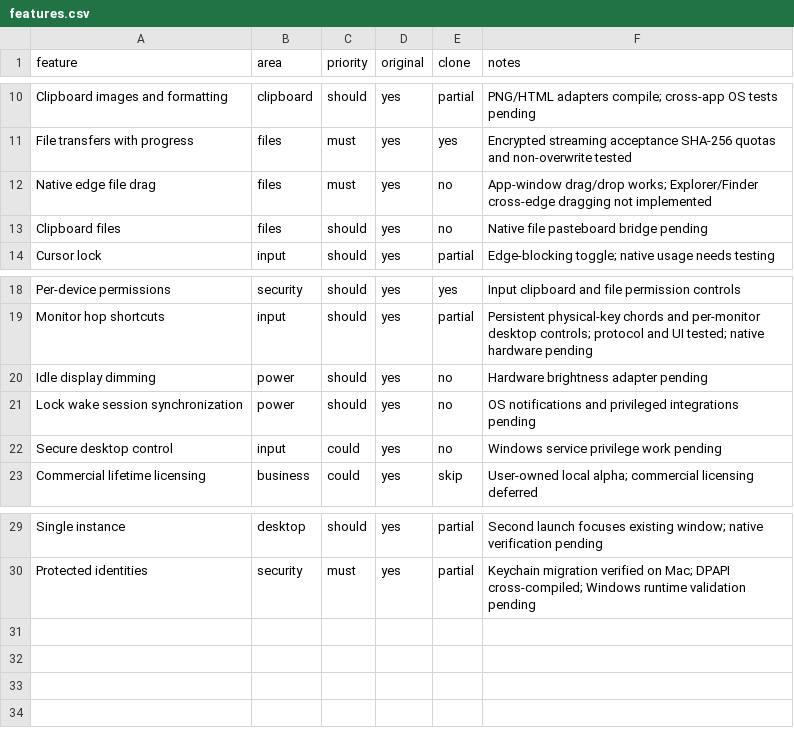
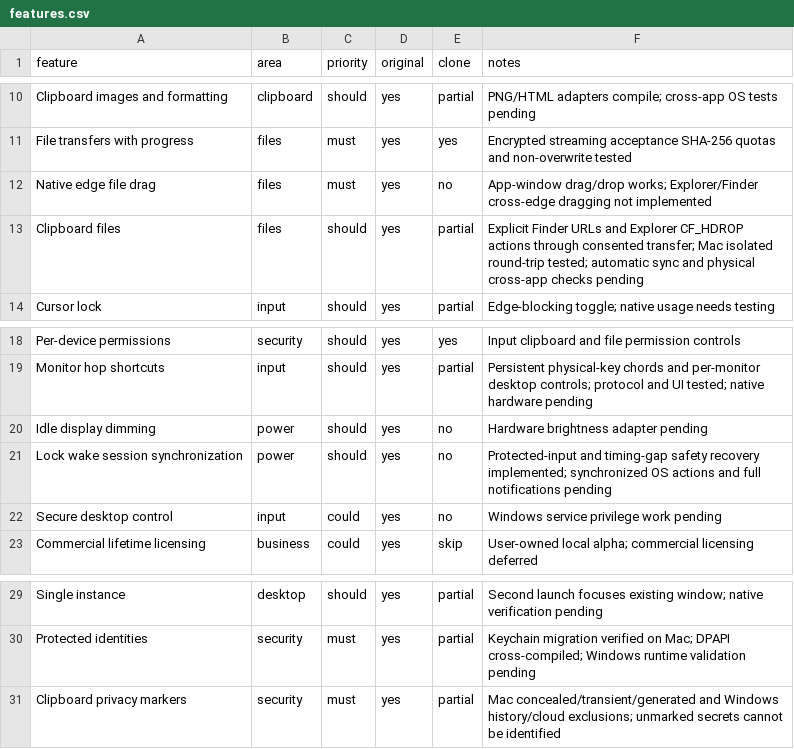
Before and after one commit to Itskorrah/The-hopping-cursor, a CSV file: replica/features.csv, drawn as a sheet; only a part is shown, gaps mark what is left out.

Commit message:
Add consented file clipboard and protect session recovery under pressure

```diff
--- a/replica/features.csv
+++ b/replica/features.csv
@@ -12,3 +12,3 @@ File transfers with progress,files,must,yes,yes,Encrypted streaming acceptance S
 Native edge file drag,files,must,yes,no,App-window drag/drop works; Explorer/Finder cross-edge dragging not implemented
-Clipboard files,files,should,yes,no,Native file pasteboard bridge pending
+Clipboard files,files,should,yes,partial,Explicit Finder URLs and Explorer CF_HDROP actions through consented transfer; Mac isolated round-trip tested; automatic sync and physical cross-app checks pending
 Cursor lock,input,should,yes,partial,Edge-blocking toggle; native usage needs testing
@@ -20,3 +20,3 @@ Monitor hop shortcuts,input,should,yes,partial,Persistent physical-key chords an
 Idle display dimming,power,should,yes,no,Hardware brightness adapter pending
-Lock wake session synchronization,power,should,yes,no,OS notifications and privileged integrations pending
+Lock wake session synchronization,power,should,yes,no,Protected-input and timing-gap safety recovery implemented; synchronized OS actions and full notifications pending
 Secure desktop control,input,could,yes,no,Windows service privilege work pending
@@ -30 +30,2 @@ Single instance,desktop,should,yes,partial,Second launch focuses existing window
 Protected identities,security,must,yes,partial,Keychain migration verified on Mac; DPAPI cross-compiled; Windows runtime validation pending
+Clipboard privacy markers,security,must,yes,partial,Mac concealed/transient/generated and Windows history/cloud exclusions; unmarked secrets cannot be identified
```
Also changed, not shown: 30 other files.
